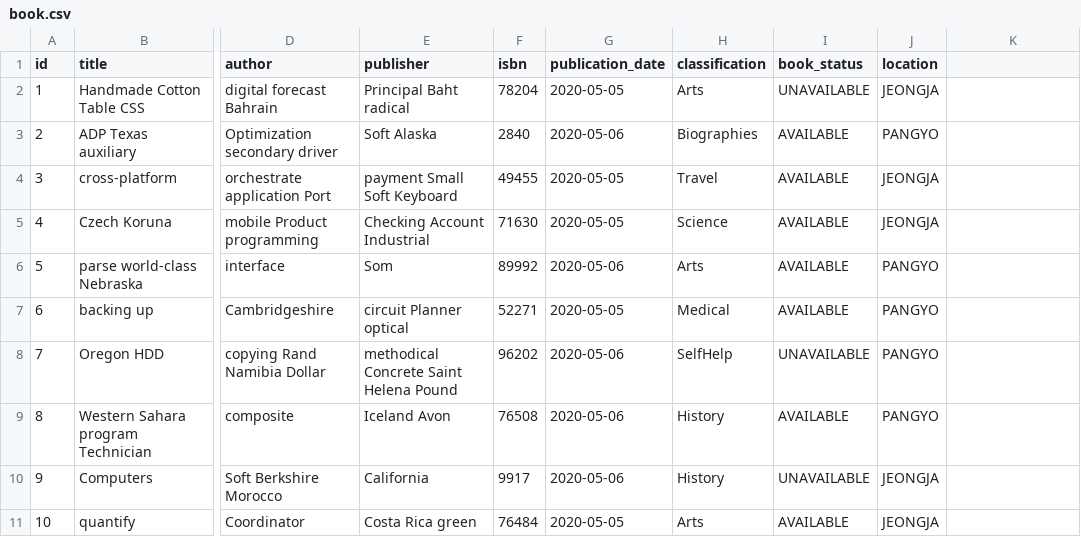
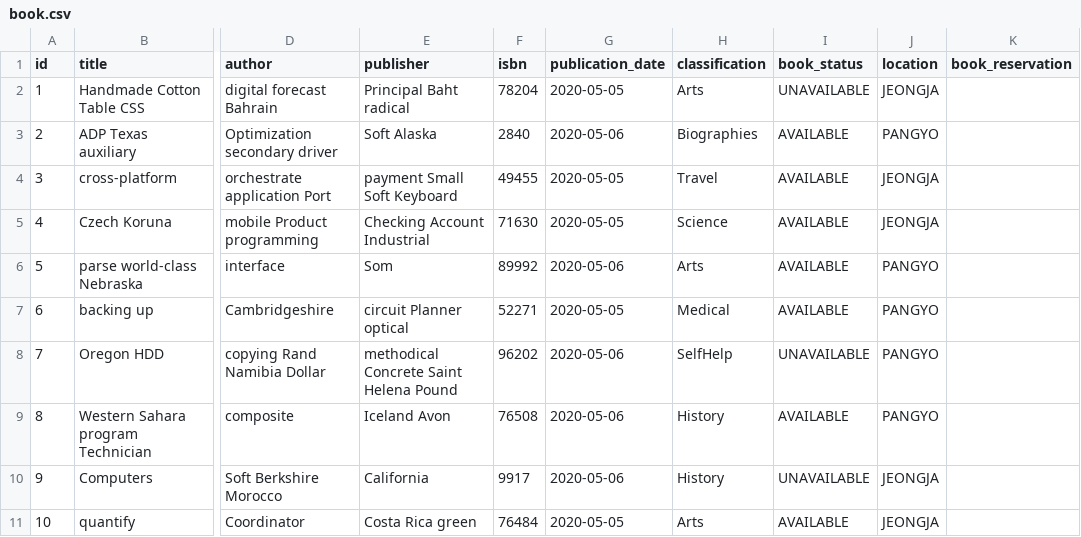
Before and after one commit to CNAPS-MSA/book, a CSV file: src/main/resources/config/liquibase/fake-data/book.csv, drawn as a sheet; only a part is shown, gaps mark what is left out; the diff names each change by its address in the sheet, - before the commit and + after, or states it on an @@ line.

Commit message:
update book - instockbook

```diff
--- a/src/main/resources/config/liquibase/fake-data/book.csv
+++ b/src/main/resources/config/liquibase/fake-data/book.csv
-K1: (empty)
+K1: book_reservation
```
Also changed, not shown: 14 other files.
